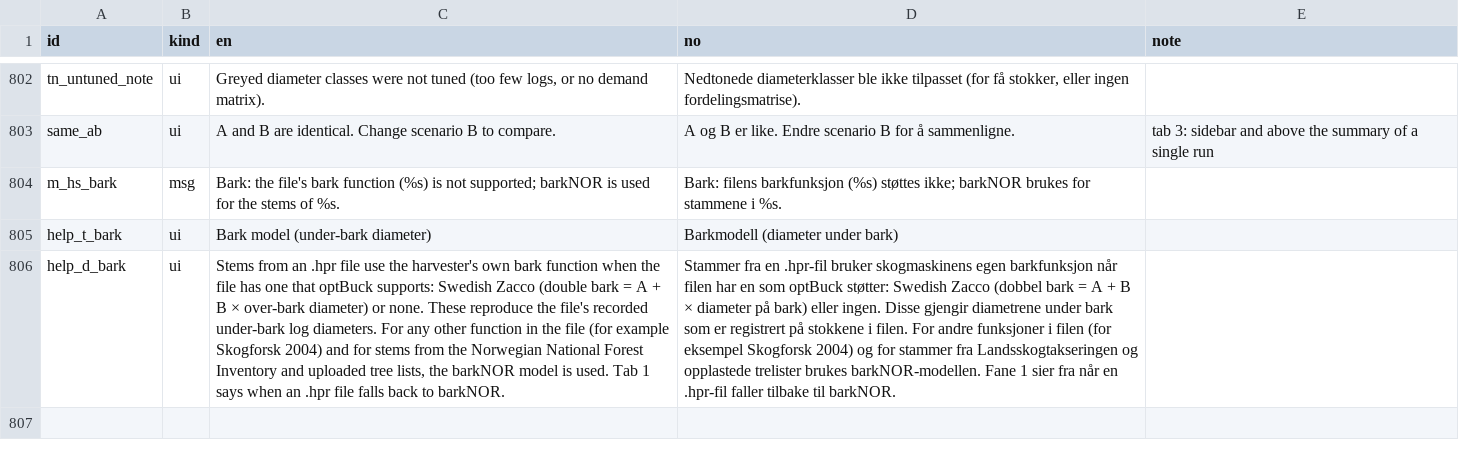
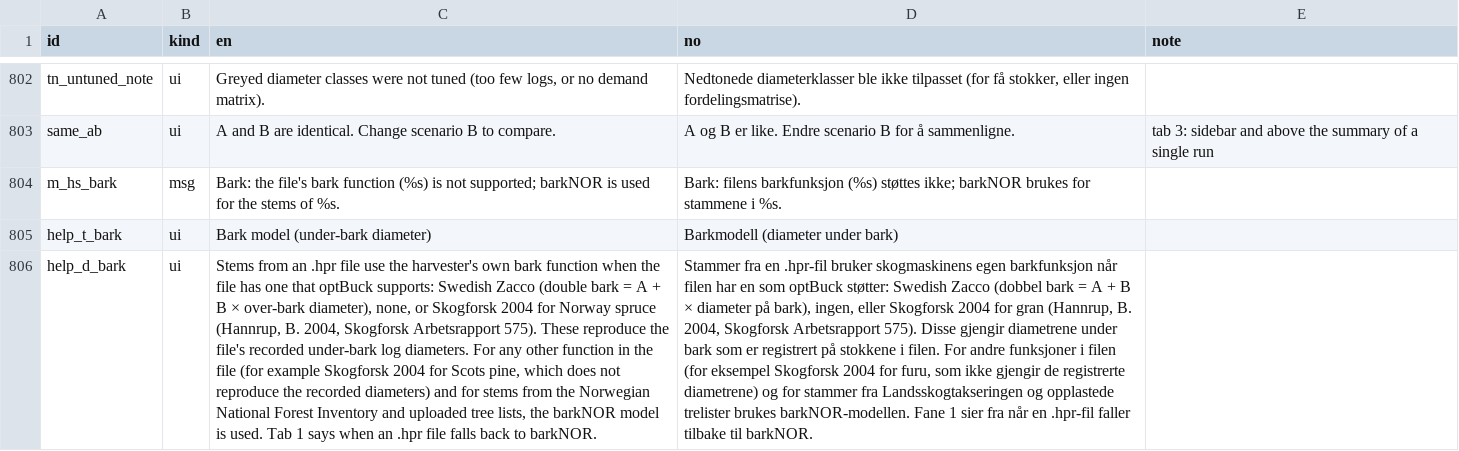
Before and after one commit to SmartForest-no/optBuck, a CSV file: inst/extdata/inputs/i18n/translations.csv, drawn as a sheet; only a part is shown, gaps mark what is left out; the diff names each change by its address in the sheet, - before the commit and + after, or states it on an @@ line.

Commit message:
hpr stems: Skogforsk 2004 bark function for Norway spruce (Hannrup 2004, Arbeidsrapport 575); Scots pine did not reproduce the recorded diameters and stays on barkNOR; help, tests, 0.3.5

```diff
--- a/inst/extdata/inputs/i18n/translations.csv
+++ b/inst/extdata/inputs/i18n/translations.csv
-C806 (en): …× over-bark diameter) or none. These reproduce the file's recorded under-bark log diameters. For any other function in the file (for example Skogforsk 2004) and for…
+C806 (en): …× over-bark diameter), none, or Skogforsk 2004 for Norway spruce (Hannrup, B. 2004, Skogforsk Arbetsrapport 575). These reproduce the file's recorded under-bark log diameters. For any other function in the file (for example Skogforsk 2004 for Scots pine, which does not reproduce the recorded diameters) and for…
-D806 (no): …diameter på bark) eller ingen. Disse gjengir diametrene under bark som er registrert på stokkene i filen. For andre funksjoner i filen (for eksempel Skogforsk 2004) og for…
+D806 (no): …diameter på bark), ingen, eller Skogforsk 2004 for gran (Hannrup, B. 2004, Skogforsk Arbetsrapport 575). Disse gjengir diametrene under bark som er registrert på stokkene i filen. For andre funksjoner i filen (for eksempel Skogforsk 2004 for furu, som ikke gjengir de registrerte diametrene) og for…
```
Also changed, not shown: outputs/check/audit_36_bucking_check.csv, outputs/hpr_stems/audit_26_hpr_stems.csv, 12 other files.
